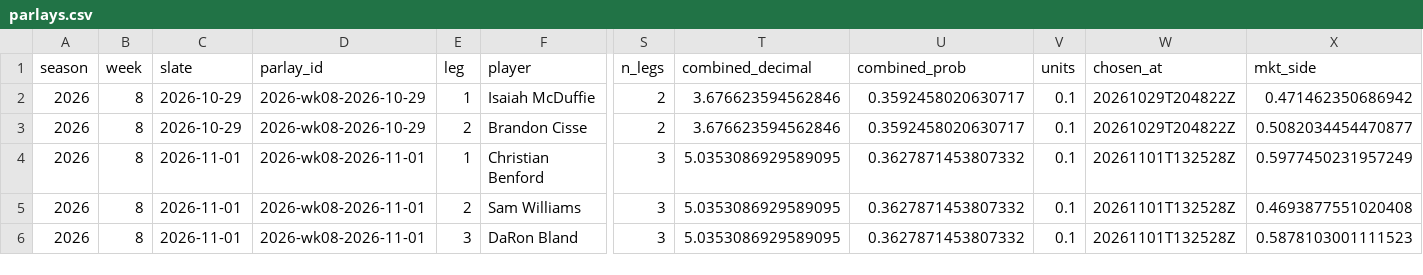
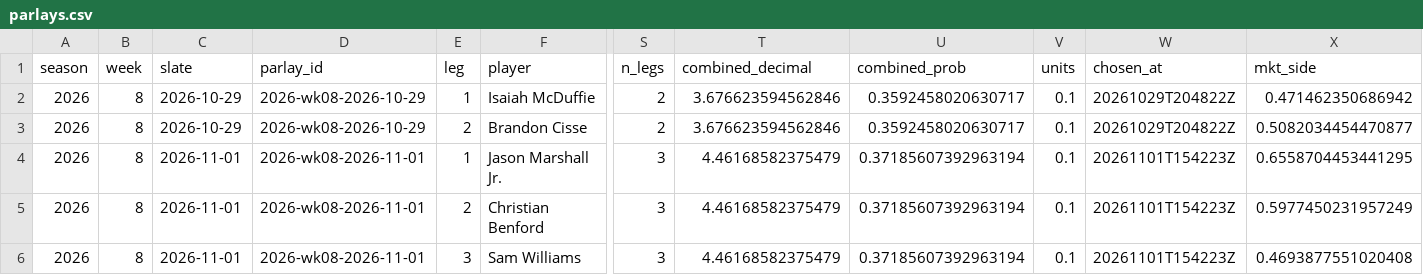
Before and after one commit to EvanDAmours/ArvellsStinkySlammerModel, a CSV file: data/parlays.csv, drawn as a sheet; only a part is shown, gaps mark what is left out; removed rows and columns are numbered as before the commit, all else as after; rows hold the shown columns only; the diff names each change by its address in the sheet, - before the commit and + after, or states it on an @@ line.

```diff
--- a/data/parlays.csv
+++ b/data/parlays.csv
+row 4: 2026 | 8 | 2026-11-01 | 2026-wk08-2026-11-01 | 1 | Jason Marshall Jr. | 3 | 4.46168582375479 | 0.37185607392963194 | 0.1 | 20261101T154223Z | 0.6558704453441295
-E5 (leg): 1
+E5 (leg): 2
-T5:T6 (combined_decimal): 5.0353086929589095
+T5:T6 (combined_decimal): 4.46168582375479
-U5:U6 (combined_prob): 0.3627871453807332
+U5:U6 (combined_prob): 0.37185607392963194
-W5:W6 (chosen_at): 20261101T132528Z
+W5:W6 (chosen_at): 20261101T154223Z
-E6 (leg): 2
+E6 (leg): 3
-row 6: 2026 | 8 | 2026-11-01 | 2026-wk08-2026-11-01 | 3 | DaRon Bland | 3 | 5.0353086929589095 | 0.3627871453807332 | 0.1 | 20261101T132528Z | 0.5878103001111523
```
Also changed, not shown: data/picks.csv, 5 other files.
